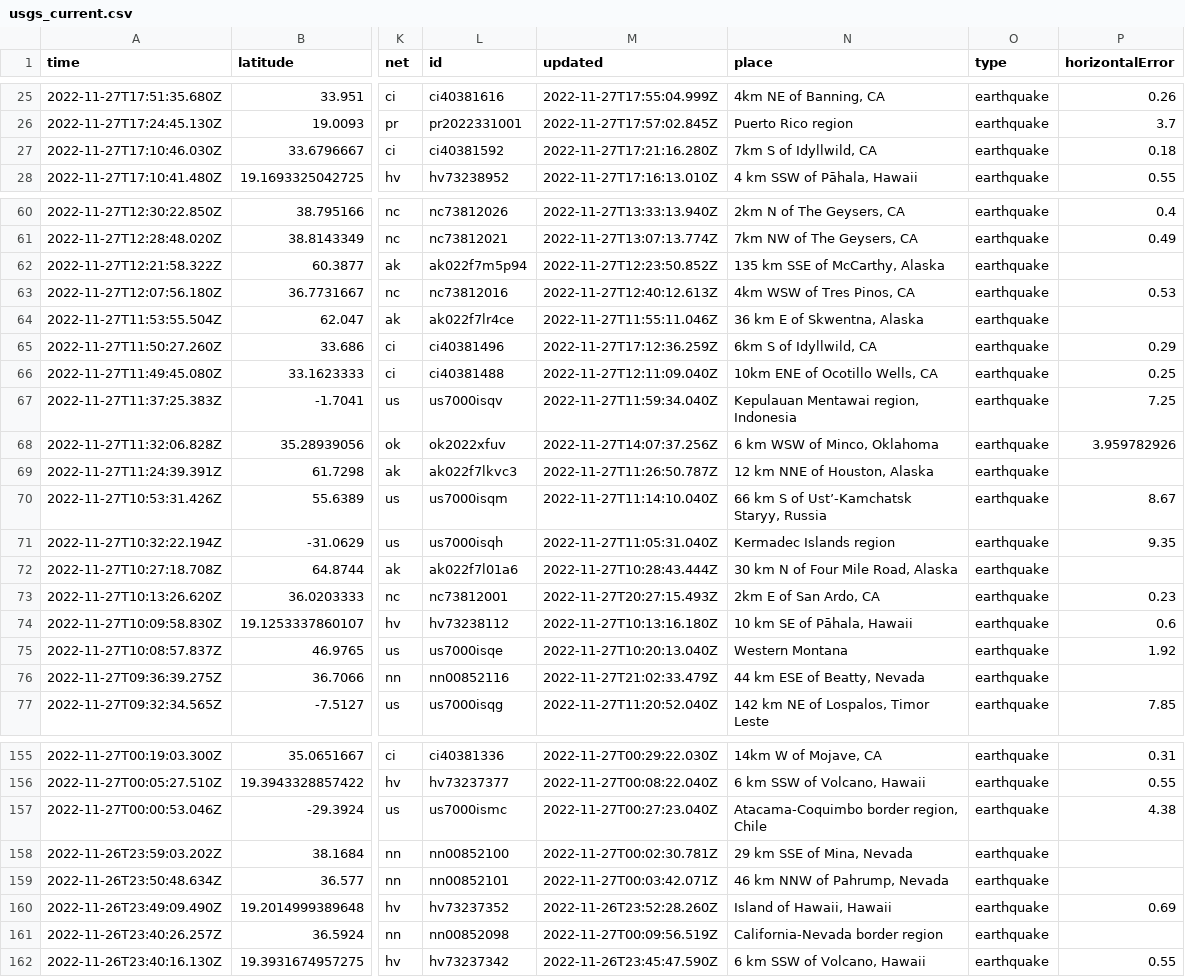
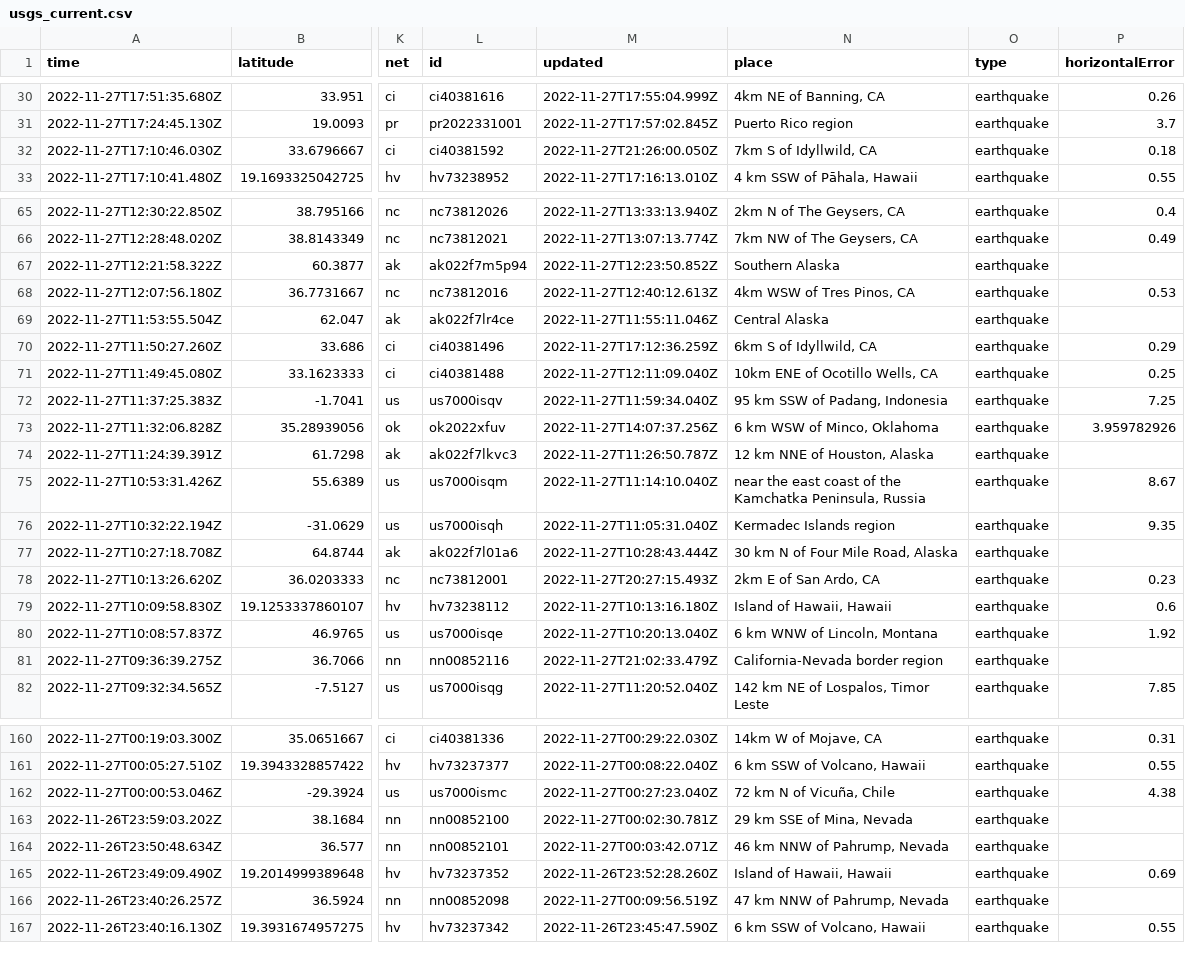
Before and after one commit to katielicari/nicar22-github-action, a CSV file: usgs_current.csv, drawn as a sheet; only a part is shown, gaps mark what is left out; addresses are those after the commit; the diff covers the shown part only; the diff names each change by its address in the sheet, - before the commit and + after, or states it on an @@ line.

```diff
--- a/usgs_current.csv
+++ b/usgs_current.csv
-M32 (updated): 2022-11-27T17:21:16.280Z
+M32 (updated): 2022-11-27T21:26:00.050Z
-N67 (place): 135 km SSE of McCarthy, Alaska
+N67 (place): Southern Alaska
-N69 (place): 36 km E of Skwentna, Alaska
+N69 (place): Central Alaska
-N72 (place): Kepulauan Mentawai region, Indonesia
+N72 (place): 95 km SSW of Padang, Indonesia
-N75 (place): 66 km S of Ust’-Kamchatsk Staryy, Russia
+N75 (place): near the east coast of the Kamchatka Peninsula, Russia
-N79 (place): 10 km SE of Pāhala, Hawaii
+N79 (place): Island of Hawaii, Hawaii
-N80 (place): Western Montana
+N80 (place): 6 km WNW of Lincoln, Montana
-N81 (place): 44 km ESE of Beatty, Nevada
+N81 (place): California-Nevada border region
-N162 (place): Atacama-Coquimbo border region, Chile
+N162 (place): 72 km N of Vicuña, Chile
-N166 (place): California-Nevada border region
+N166 (place): 47 km NNW of Pahrump, Nevada
```
Also changed, not shown: 5 added rows, 1 removed row and 22 edited cells elsewhere in this file.
